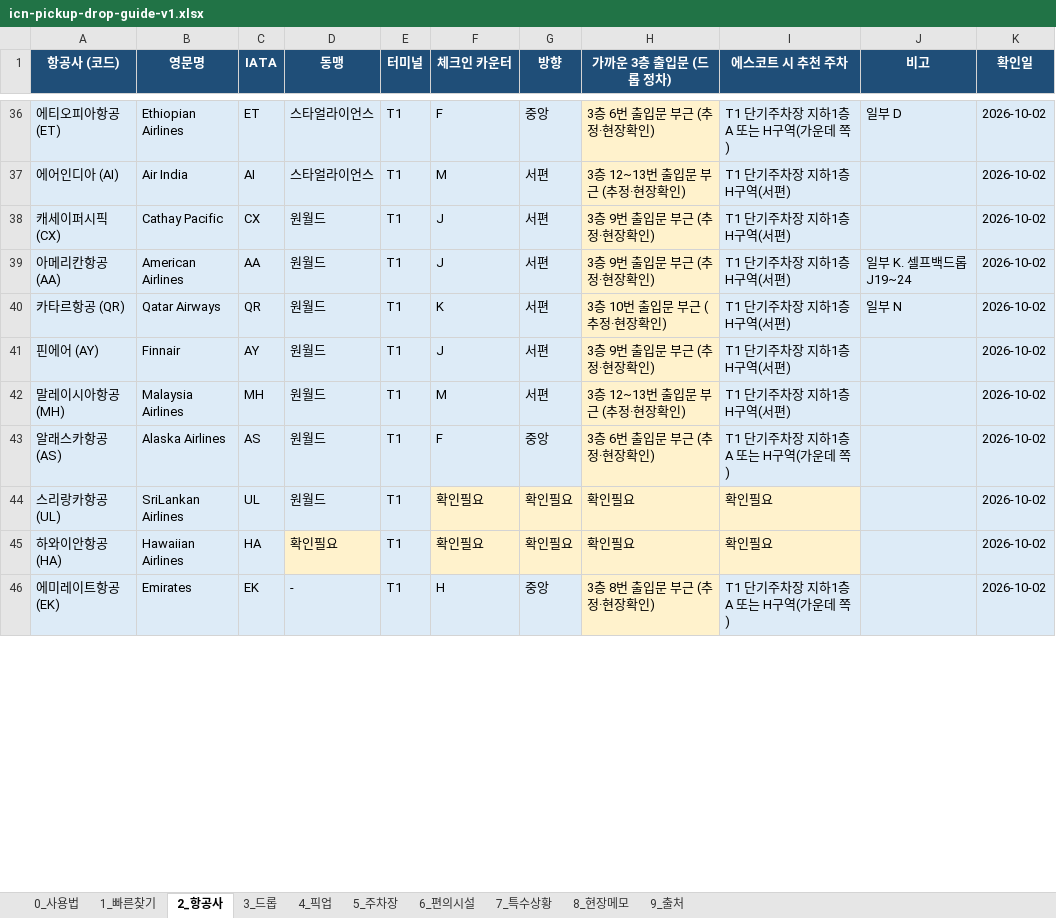
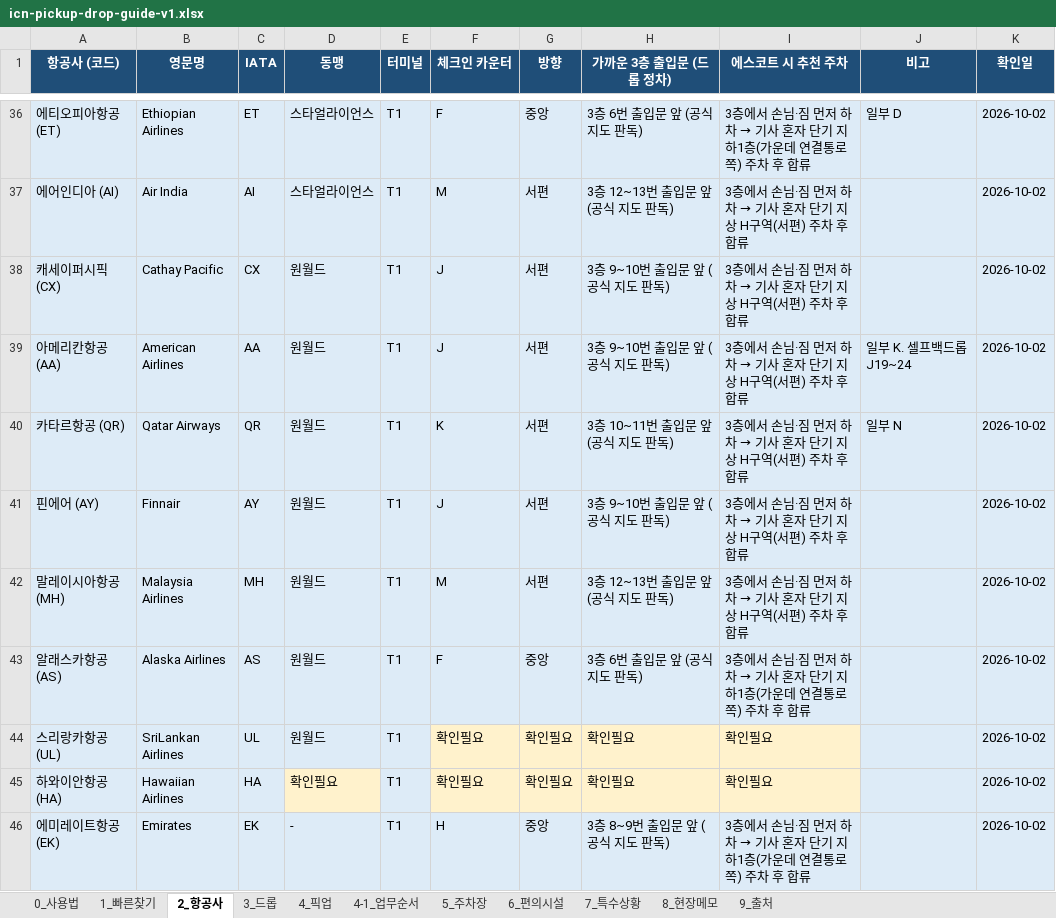
Before and after one commit to kotaehyeon/icn-guide, an Excel workbook: icn-pickup-drop-guide-v1.xlsx, sheet 2_항공사, drawn as a sheet; only a part is shown, gaps mark what is left out; values as stored, in another font and other column widths than the file's, no borders; the diff covers the shown part only; the diff names each change by its address in the sheet, - before the commit and + after, or states it on an @@ line.

```diff
--- a/icn-pickup-drop-guide-v1.xlsx (sheet 2_항공사)
+++ b/icn-pickup-drop-guide-v1.xlsx (sheet 2_항공사)
+sheet tab: 4-1_업무순서
-H36:H43 fill: #FFF2CC
+H36:H43 fill: #DDEBF7
-H36 (가까운 3층 출입문 (드롭 정차)): 3층 6번 출입문 부근 (추정·현장확인)
+H36 (가까운 3층 출입문 (드롭 정차)): 3층 6번 출입문 앞 (공식 지도 판독)
@@ I36 (에스코트 시 추천 주차): T1 단기주차장 지하1층 A 또는 H구역(가운데 쪽) → 3층에서 손님·짐 먼저 하차 → 기사 혼자 단기 지하1층(가운데 연결통로 쪽) 주차 후 합류 @@
-H37 (가까운 3층 출입문 (드롭 정차)): 3층 12~13번 출입문 부근 (추정·현장확인)
+H37 (가까운 3층 출입문 (드롭 정차)): 3층 12~13번 출입문 앞 (공식 지도 판독)
@@ I37:I42 (에스코트 시 추천 주차): T1 단기주차장 지하1층 H구역(서편) → 3층에서 손님·짐 먼저 하차 → 기사 혼자 단기 지상 H구역(서편) 주차 후 합류 @@
-H38:H39 (가까운 3층 출입문 (드롭 정차)): 3층 9번 출입문 부근 (추정·현장확인)
+H38:H39 (가까운 3층 출입문 (드롭 정차)): 3층 9~10번 출입문 앞 (공식 지도 판독)
-H40 (가까운 3층 출입문 (드롭 정차)): 3층 10번 출입문 부근 (추정·현장확인)
+H40 (가까운 3층 출입문 (드롭 정차)): 3층 10~11번 출입문 앞 (공식 지도 판독)
-H41 (가까운 3층 출입문 (드롭 정차)): 3층 9번 출입문 부근 (추정·현장확인)
+H41 (가까운 3층 출입문 (드롭 정차)): 3층 9~10번 출입문 앞 (공식 지도 판독)
-H42 (가까운 3층 출입문 (드롭 정차)): 3층 12~13번 출입문 부근 (추정·현장확인)
+H42 (가까운 3층 출입문 (드롭 정차)): 3층 12~13번 출입문 앞 (공식 지도 판독)
-H43 (가까운 3층 출입문 (드롭 정차)): 3층 6번 출입문 부근 (추정·현장확인)
+H43 (가까운 3층 출입문 (드롭 정차)): 3층 6번 출입문 앞 (공식 지도 판독)
@@ I43 (에스코트 시 추천 주차): T1 단기주차장 지하1층 A 또는 H구역(가운데 쪽) → 3층에서 손님·짐 먼저 하차 → 기사 혼자 단기 지하1층(가운데 연결통로 쪽) 주차 후 합류 @@
-H46 (가까운 3층 출입문 (드롭 정차)): 3층 8번 출입문 부근 (추정·현장확인)
+H46 (가까운 3층 출입문 (드롭 정차)): 3층 8~9번 출입문 앞 (공식 지도 판독)
-H46 fill: #FFF2CC
+H46 fill: #DDEBF7
@@ I46 (에스코트 시 추천 주차): T1 단기주차장 지하1층 A 또는 H구역(가운데 쪽) → 3층에서 손님·짐 먼저 하차 → 기사 혼자 단기 지하1층(가운데 연결통로 쪽) 주차 후 합류 @@
```
Also changed, not shown: 112 edited cells and cell formats elsewhere in this sheet, sheet 4_픽업, sheet 3_드롭, sheet 0_사용법, sheet 5_주차장, sheet 1_빠른찾기, 1 other file.
